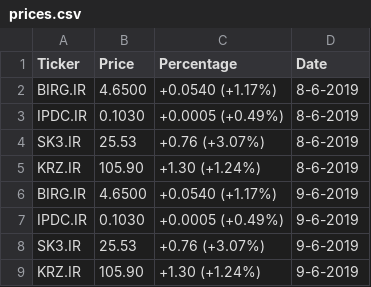
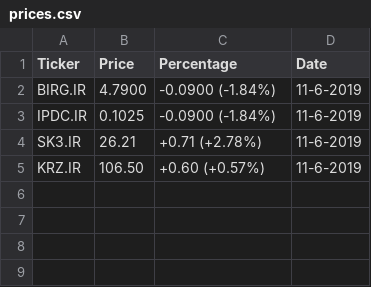
Before and after one commit to Miguelmargar/personal_practice, a CSV file: web scrapping/prices.csv, drawn as a sheet.

Commit message:
debugged regex usage to scrape the correct data

```diff
--- a/web scrapping/prices.csv
+++ b/web scrapping/prices.csv
@@ -1,9 +1,5 @@
 Ticker, Price, Percentage, Date
-BIRG.IR, 4.6500, +0.0540 (+1.17%), 8-6-2019
-IPDC.IR, 0.1030, +0.0005 (+0.49%), 8-6-2019
-SK3.IR, 25.53, +0.76 (+3.07%), 8-6-2019
-KRZ.IR, 105.90, +1.30 (+1.24%), 8-6-2019
-BIRG.IR, 4.6500, +0.0540 (+1.17%), 9-6-2019
-IPDC.IR, 0.1030, +0.0005 (+0.49%), 9-6-2019
-SK3.IR, 25.53, +0.76 (+3.07%), 9-6-2019
-KRZ.IR, 105.90, +1.30 (+1.24%), 9-6-2019
+BIRG.IR, 4.7900, -0.0900 (-1.84%), 11-6-2019
+IPDC.IR, 0.1025, -0.0900 (-1.84%), 11-6-2019
+SK3.IR, 26.21, +0.71 (+2.78%), 11-6-2019
+KRZ.IR, 106.50, +0.60 (+0.57%), 11-6-2019
```
Also changed, not shown: 1 other file.
